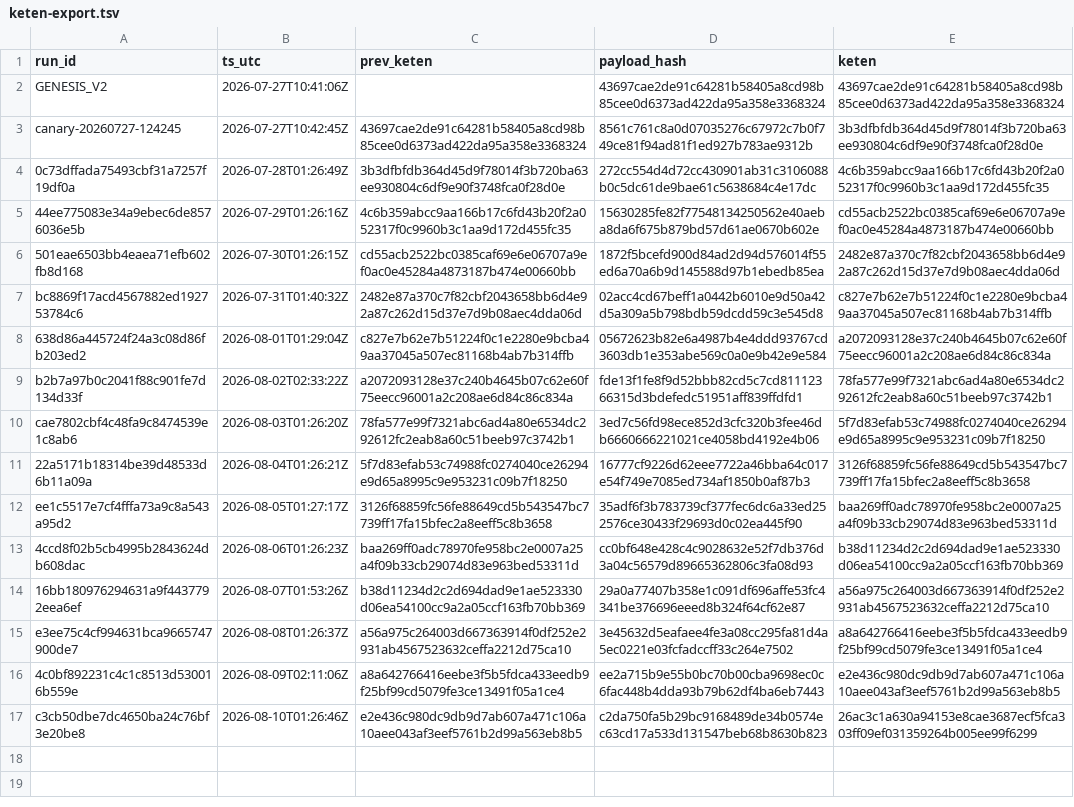
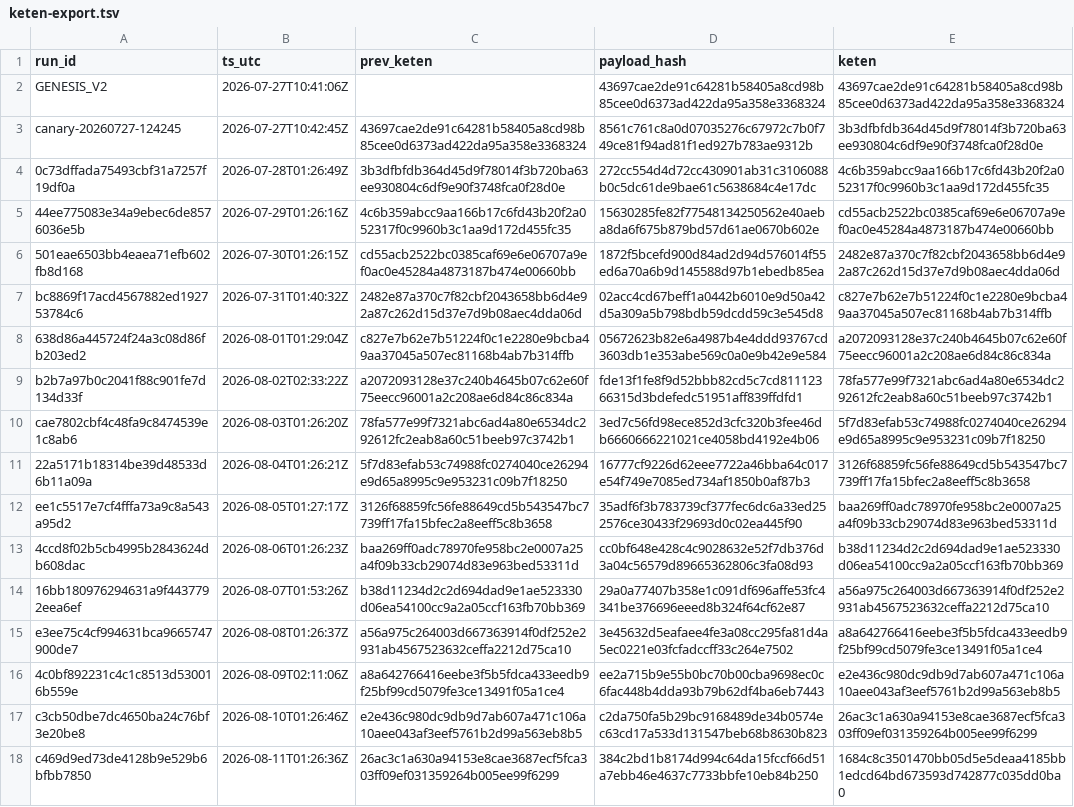
Before and after one commit to xevorhq-rgb/gerustbewaard-bewijs, a TSV file: bewijs_v2/keten-export.tsv, drawn as a sheet.

```diff
--- a/bewijs_v2/keten-export.tsv
+++ b/bewijs_v2/keten-export.tsv
@@ -17 +17,2 @@ e3ee75c4cf994631bca9665747900de7	2026-08-08T01:26:37Z	a56a975c264003d667363914f0
 c3cb50dbe7dc4650ba24c76bf3e20be8	2026-08-10T01:26:46Z	e2e436c980dc9db9d7ab607a471c106a10aee043af3eef5761b2d99a563eb8b5	c2da750fa5b29bc9168489de34b0574ec63cd17a533d131547beb68b8630b823	26ac3c1a630a94153e8cae3687ecf5fca303ff09ef031359264b005ee99f6299
+c469d9ed73de4128b9e529b6bfbb7850	2026-08-11T01:26:36Z	26ac3c1a630a94153e8cae3687ecf5fca303ff09ef031359264b005ee99f6299	384c2bd1b8174d994c64da15fccf66d51a7ebb46e4637c7733bbfe10eb84b250	1684c8c3501470bb05d5e5deaa4185bb1edcd64bd673593d742877c035dd0ba0
```
Also changed, not shown: 3 other files.
